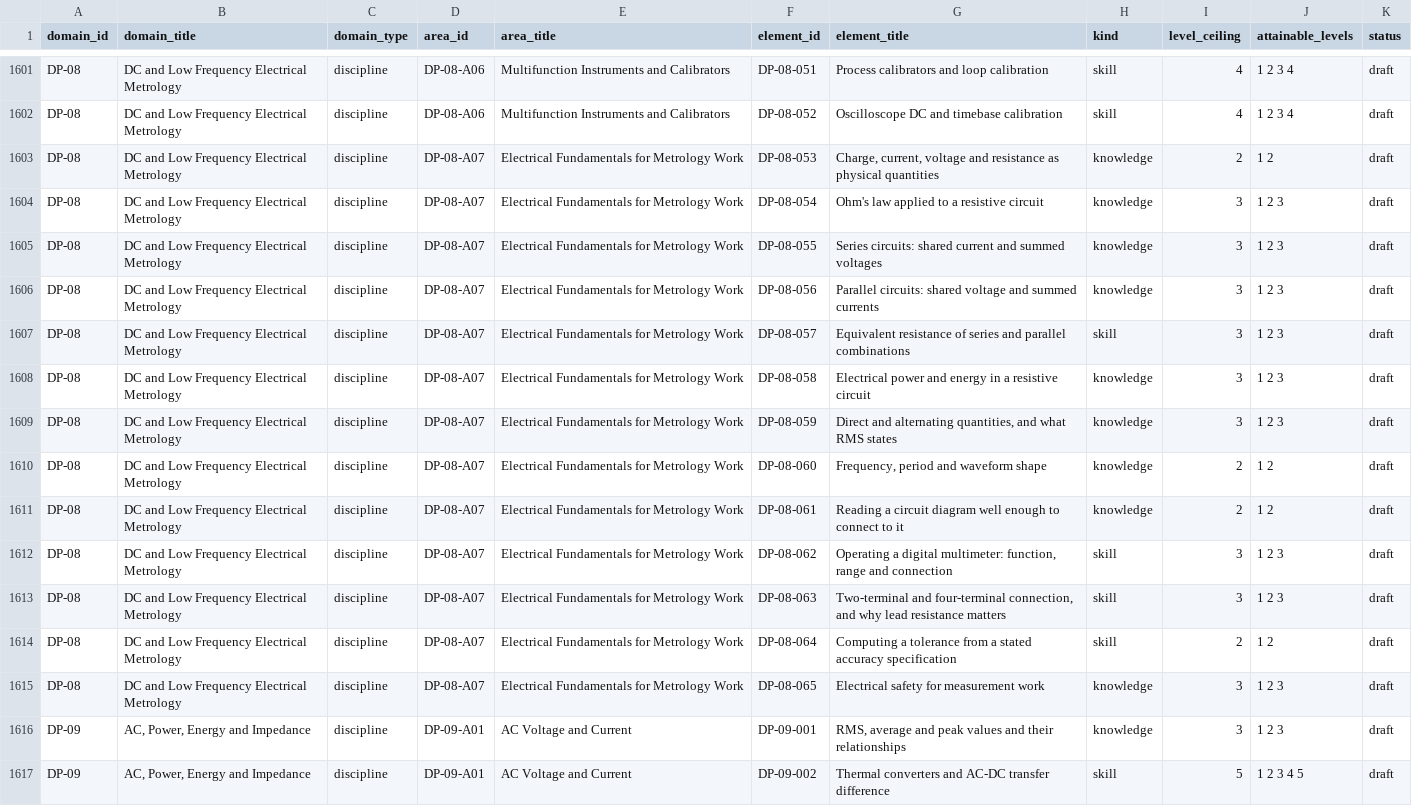
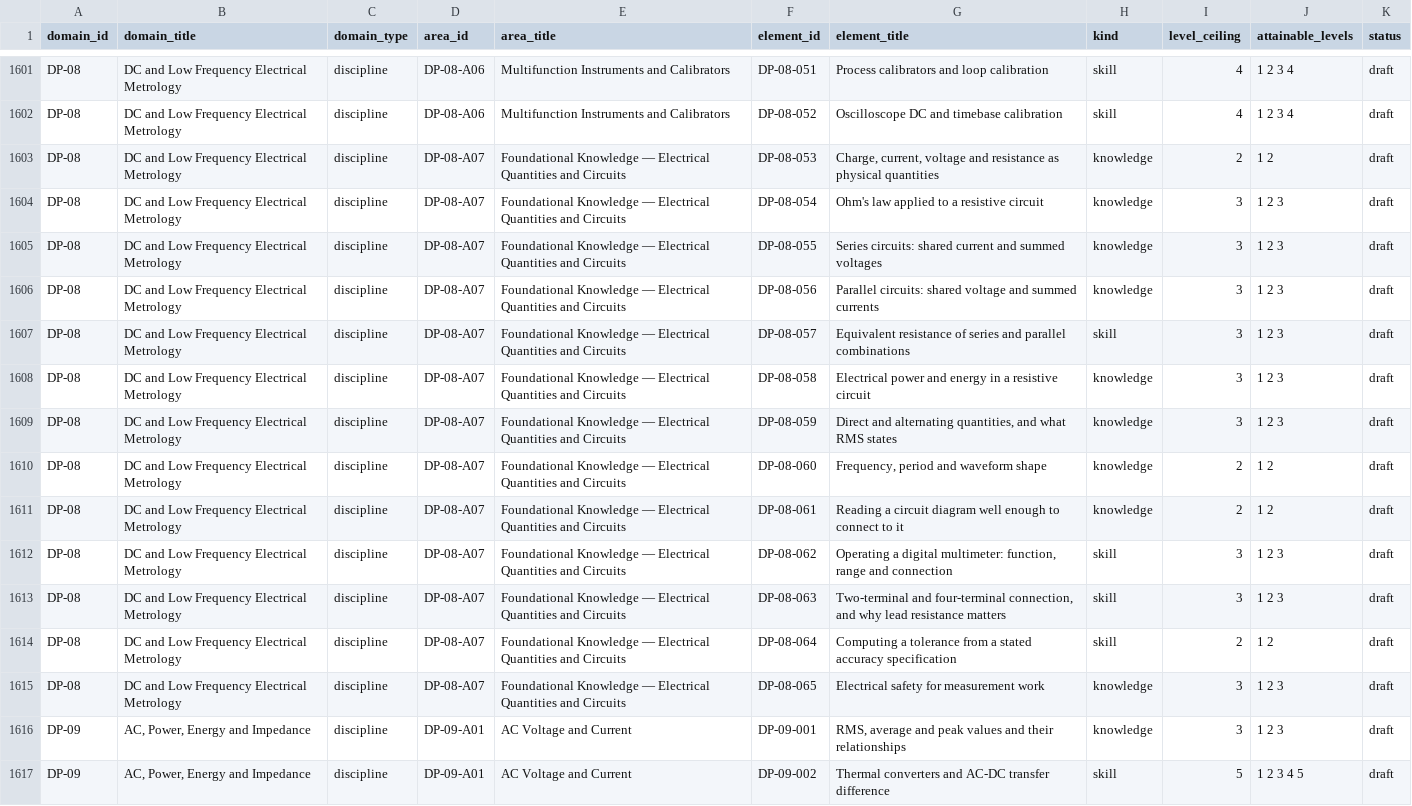
Before and after one commit to RECamerino/metrology-competence-system, a CSV file: docs/taxonomy/taxonomy.csv, drawn as a sheet; only a part is shown, gaps mark what is left out.

```diff
--- a/docs/taxonomy/taxonomy.csv
+++ b/docs/taxonomy/taxonomy.csv
@@ -1602,15 +1602,15 @@ DP-08,DC and Low Frequency Electrical Metrology,discipline,DP-08-A06,Multifuncti
 DP-08,DC and Low Frequency Electrical Metrology,discipline,DP-08-A06,Multifunction Instruments and Calibrators,DP-08-052,Oscilloscope DC and timebase calibration,skill,4,1 2 3 4,draft
-DP-08,DC and Low Frequency Electrical Metrology,discipline,DP-08-A07,Electrical Fundamentals for Metrology Work,DP-08-053,"Charge, current, voltage and resistance as physical quantities",knowledge,2,1 2,draft
-DP-08,DC and Low Frequency Electrical Metrology,discipline,DP-08-A07,Electrical Fundamentals for Metrology Work,DP-08-054,Ohm's law applied to a resistive circuit,knowledge,3,1 2 3,draft
-DP-08,DC and Low Frequency Electrical Metrology,discipline,DP-08-A07,Electrical Fundamentals for Metrology Work,DP-08-055,Series circuits: shared current and summed voltages,knowledge,3,1 2 3,draft
-DP-08,DC and Low Frequency Electrical Metrology,discipline,DP-08-A07,Electrical Fundamentals for Metrology Work,DP-08-056,Parallel circuits: shared voltage and summed currents,knowledge,3,1 2 3,draft
-DP-08,DC and Low Frequency Electrical Metrology,discipline,DP-08-A07,Electrical Fundamentals for Metrology Work,DP-08-057,Equivalent resistance of series and parallel combinations,skill,3,1 2 3,draft
-DP-08,DC and Low Frequency Electrical Metrology,discipline,DP-08-A07,Electrical Fundamentals for Metrology Work,DP-08-058,Electrical power and energy in a resistive circuit,knowledge,3,1 2 3,draft
-DP-08,DC and Low Frequency Electrical Metrology,discipline,DP-08-A07,Electrical Fundamentals for Metrology Work,DP-08-059,"Direct and alternating quantities, and what RMS states",knowledge,3,1 2 3,draft
-DP-08,DC and Low Frequency Electrical Metrology,discipline,DP-08-A07,Electrical Fundamentals for Metrology Work,DP-08-060,"Frequency, period and waveform shape",knowledge,2,1 2,draft
-DP-08,DC and Low Frequency Electrical Metrology,discipline,DP-08-A07,Electrical Fundamentals for Metrology Work,DP-08-061,Reading a circuit diagram well enough to connect to it,knowledge,2,1 2,draft
-DP-08,DC and Low Frequency Electrical Metrology,discipline,DP-08-A07,Electrical Fundamentals for Metrology Work,DP-08-062,"Operating a digital multimeter: function, range and connection",skill,3,1 2 3,draft
-DP-08,DC and Low Frequency Electrical Metrology,discipline,DP-08-A07,Electrical Fundamentals for Metrology Work,DP-08-063,"Two-terminal and four-terminal connection, and why lead resistance matters",skill,3,1 2 3,draft
-DP-08,DC and Low Frequency Electrical Metrology,discipline,DP-08-A07,Electrical Fundamentals for Metrology Work,DP-08-064,Computing a tolerance from a stated accuracy specification,skill,2,1 2,draft
-DP-08,DC and Low Frequency Electrical Metrology,discipline,DP-08-A07,Electrical Fundamentals for Metrology Work,DP-08-065,Electrical safety for measurement work,knowledge,3,1 2 3,draft
+DP-08,DC and Low Frequency Electrical Metrology,discipline,DP-08-A07,Foundational Knowledge — Electrical Quantities and Circuits,DP-08-053,"Charge, current, voltage and resistance as physical quantities",knowledge,2,1 2,draft
+DP-08,DC and Low Frequency Electrical Metrology,discipline,DP-08-A07,Foundational Knowledge — Electrical Quantities and Circuits,DP-08-054,Ohm's law applied to a resistive circuit,knowledge,3,1 2 3,draft
+DP-08,DC and Low Frequency Electrical Metrology,discipline,DP-08-A07,Foundational Knowledge — Electrical Quantities and Circuits,DP-08-055,Series circuits: shared current and summed voltages,knowledge,3,1 2 3,draft
+DP-08,DC and Low Frequency Electrical Metrology,discipline,DP-08-A07,Foundational Knowledge — Electrical Quantities and Circuits,DP-08-056,Parallel circuits: shared voltage and summed currents,knowledge,3,1 2 3,draft
+DP-08,DC and Low Frequency Electrical Metrology,discipline,DP-08-A07,Foundational Knowledge — Electrical Quantities and Circuits,DP-08-057,Equivalent resistance of series and parallel combinations,skill,3,1 2 3,draft
+DP-08,DC and Low Frequency Electrical Metrology,discipline,DP-08-A07,Foundational Knowledge — Electrical Quantities and Circuits,DP-08-058,Electrical power and energy in a resistive circuit,knowledge,3,1 2 3,draft
+DP-08,DC and Low Frequency Electrical Metrology,discipline,DP-08-A07,Foundational Knowledge — Electrical Quantities and Circuits,DP-08-059,"Direct and alternating quantities, and what RMS states",knowledge,3,1 2 3,draft
+DP-08,DC and Low Frequency Electrical Metrology,discipline,DP-08-A07,Foundational Knowledge — Electrical Quantities and Circuits,DP-08-060,"Frequency, period and waveform shape",knowledge,2,1 2,draft
+DP-08,DC and Low Frequency Electrical Metrology,discipline,DP-08-A07,Foundational Knowledge — Electrical Quantities and Circuits,DP-08-061,Reading a circuit diagram well enough to connect to it,knowledge,2,1 2,draft
+DP-08,DC and Low Frequency Electrical Metrology,discipline,DP-08-A07,Foundational Knowledge — Electrical Quantities and Circuits,DP-08-062,"Operating a digital multimeter: function, range and connection",skill,3,1 2 3,draft
+DP-08,DC and Low Frequency Electrical Metrology,discipline,DP-08-A07,Foundational Knowledge — Electrical Quantities and Circuits,DP-08-063,"Two-terminal and four-terminal connection, and why lead resistance matters",skill,3,1 2 3,draft
+DP-08,DC and Low Frequency Electrical Metrology,discipline,DP-08-A07,Foundational Knowledge — Electrical Quantities and Circuits,DP-08-064,Computing a tolerance from a stated accuracy specification,skill,2,1 2,draft
+DP-08,DC and Low Frequency Electrical Metrology,discipline,DP-08-A07,Foundational Knowledge — Electrical Quantities and Circuits,DP-08-065,Electrical safety for measurement work,knowledge,3,1 2 3,draft
 DP-09,"AC, Power, Energy and Impedance",discipline,DP-09-A01,AC Voltage and Current,DP-09-001,"RMS, average and peak values and their relationships",knowledge,3,1 2 3,draft
```
Also changed, not shown: 5 other files.
